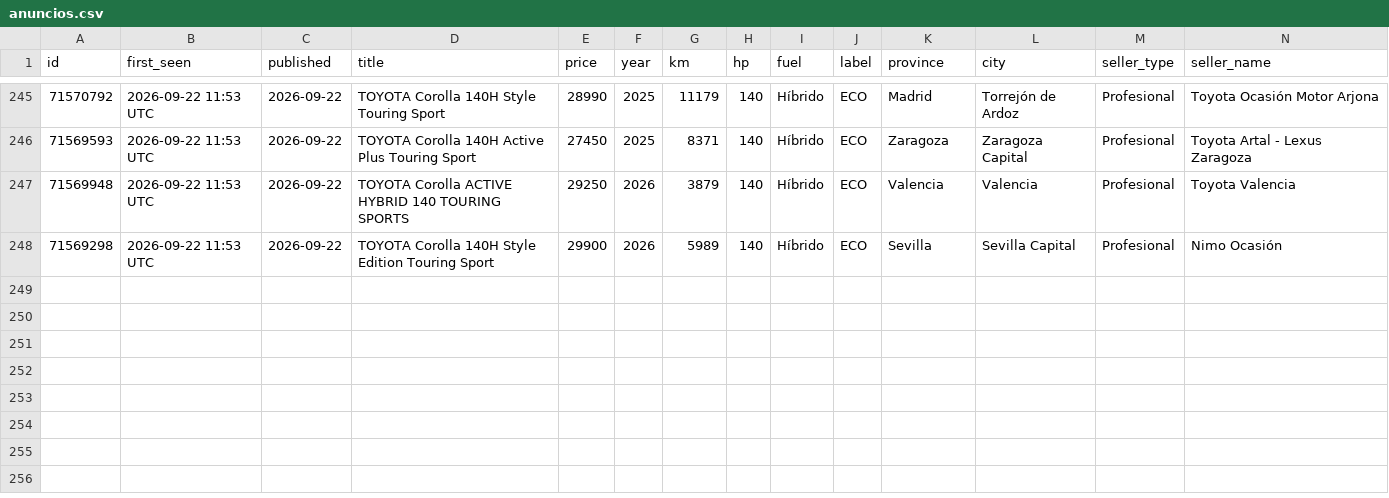
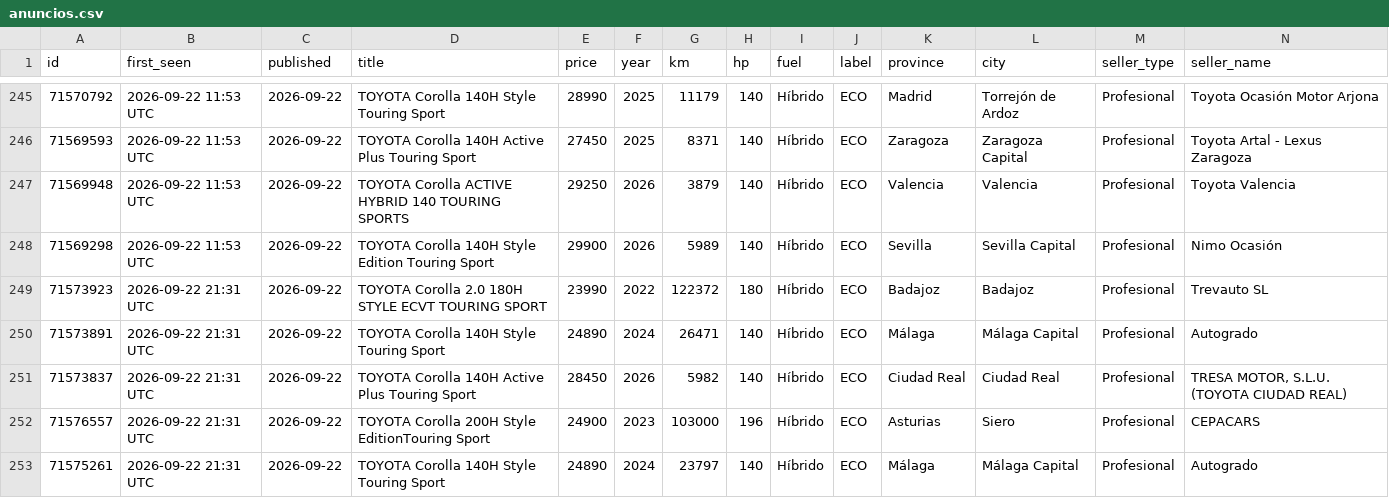
Before and after one commit to Over84sp/coches-corolla, a CSV file: .data/anuncios.csv, drawn as a sheet; only a part is shown, gaps mark what is left out; rows hold the shown columns only; the diff names each change by its address in the sheet, - before the commit and + after, or states it on an @@ line.

```diff
--- a/.data/anuncios.csv
+++ b/.data/anuncios.csv
+row 249: 71573923 | 2026-09-22 21:31 UTC | 2026-09-22 | TOYOTA Corolla 2.0 180H STYLE ECVT TOURING SPORT | 23990 | 2022 | 122372 | 180 | Híbrido | ECO | Badajoz | Badajoz | Profesional | Trevauto SL
+row 250: 71573891 | 2026-09-22 21:31 UTC | 2026-09-22 | TOYOTA Corolla 140H Style Touring Sport | 24890 | 2024 | 26471 | 140 | Híbrido | ECO | Málaga | Málaga Capital | Profesional | Autogrado
+row 251: 71573837 | 2026-09-22 21:31 UTC | 2026-09-22 | TOYOTA Corolla 140H Active Plus Touring Sport | 28450 | 2026 | 5982 | 140 | Híbrido | ECO | Ciudad Real | Ciudad Real | Profesional | TRESA MOTOR, S.L.U. (TOYOTA CIUDAD REAL)
+row 252: 71576557 | 2026-09-22 21:31 UTC | 2026-09-22 | TOYOTA Corolla 200H Style EditionTouring Sport | 24900 | 2023 | 103000 | 196 | Híbrido | ECO | Asturias | Siero | Profesional | CEPACARS
+row 253: 71575261 | 2026-09-22 21:31 UTC | 2026-09-22 | TOYOTA Corolla 140H Style Touring Sport | 24890 | 2024 | 23797 | 140 | Híbrido | ECO | Málaga | Málaga Capital | Profesional | Autogrado
```
Also changed, not shown: .data/comentarios.csv, .data/historico_modelos.csv, 8 other files.
